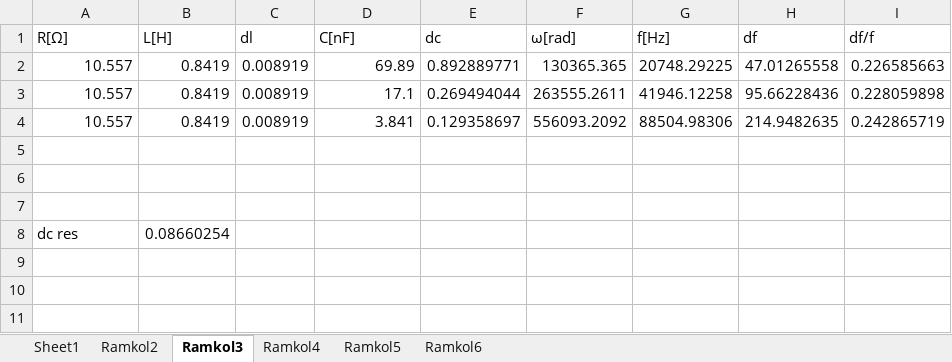
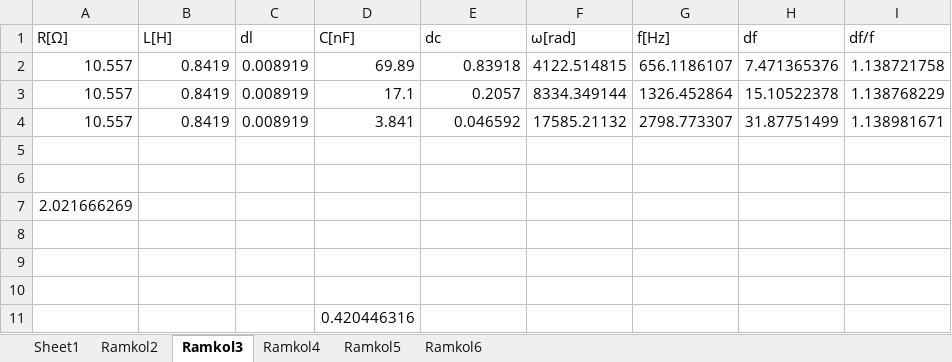
Before and after one commit to idl123/laba, an Excel workbook: היענות לתדר ותהודה/חלק ב היענות תדר ותהודה.xlsx, sheet Ramkol3, drawn as a sheet; values as stored, in another font and other column widths than the file's, no borders; removed rows and columns are numbered as before the commit, all else as after; the diff names each change by its address in the sheet, - before the commit and + after, or states it on an @@ line.

```diff
--- a/היענות לתדר ותהודה/חלק ב היענות תדר ותהודה.xlsx (sheet Ramkol3)
+++ b/היענות לתדר ותהודה/חלק ב היענות תדר ותהודה.xlsx (sheet Ramkol3)
-E2 (dc): 0.892889771
+E2 (dc): 0.83918
-F2 (ω[rad]): 130365.365
+F2 (ω[rad]): 4122.514815
-G2 (f[Hz]): 20748.29225
+G2 (f[Hz]): 656.1186107
-H2 (df): 47.01265558
+H2 (df): 7.471365376
-I2 (df/f): 0.226585663
+I2 (df/f): 1.138721758
-E3 (dc): 0.269494044
+E3 (dc): 0.2057
-F3 (ω[rad]): 263555.2611
+F3 (ω[rad]): 8334.349144
-G3 (f[Hz]): 41946.12258
+G3 (f[Hz]): 1326.452864
-H3 (df): 95.66228436
+H3 (df): 15.10522378
-I3 (df/f): 0.228059898
+I3 (df/f): 1.138768229
-E4 (dc): 0.129358697
+E4 (dc): 0.046592
-F4 (ω[rad]): 556093.2092
+F4 (ω[rad]): 17585.21132
-G4 (f[Hz]): 88504.98306
+G4 (f[Hz]): 2798.773307
-H4 (df): 214.9482635
+H4 (df): 31.87751499
-I4 (df/f): 0.242865719
+I4 (df/f): 1.138981671
+row 5: (empty)
+row 6: (empty)
+row 7: 2.021666269
-row 8: dc res | 0.08660254
+row 11:  |  |  | 0.420446316
```
Also changed, not shown: sheet Ramkol6, sheet Ramkol5, sheet Ramkol4, sheet Ramkol2, formulas that keep their value, היענות לתדר ותהודה/היענות לתדר ותהודה - אקסל.xlsx, 31 other files.
